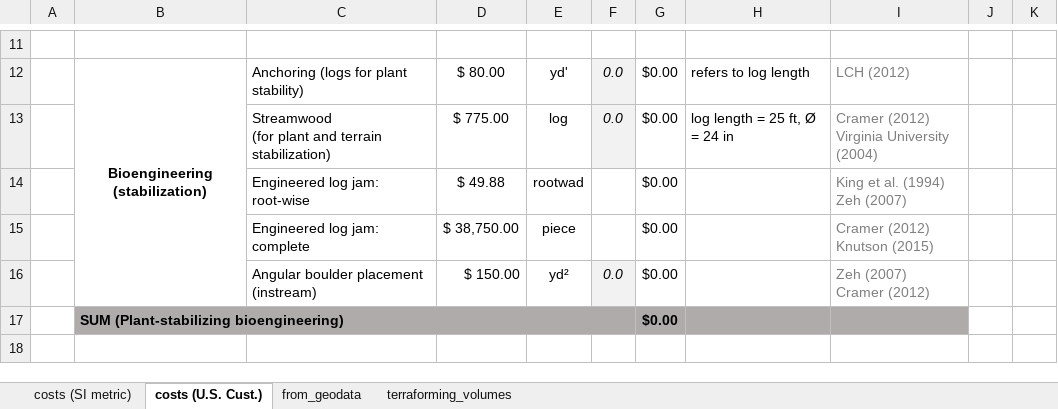
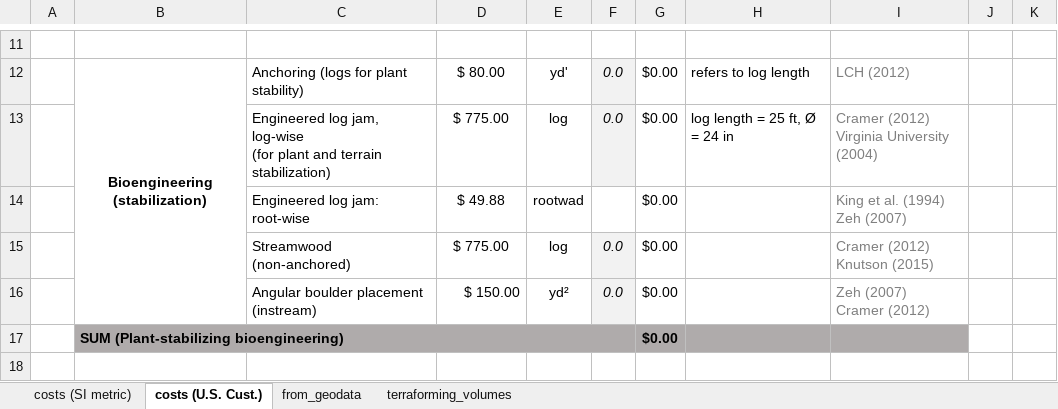
Before and after one commit to RiverArchitect/program, an Excel workbook: ProjectMaker/.templates/Project_vii_TEMPLATE/Project_assessment_vii.xlsx, sheet costs (U.S. Cust.), drawn as a sheet; only a part is shown, gaps mark what is left out; values as stored, in another font and other column widths than the file's, no borders; conditional formats not drawn; removed rows and columns are numbered as before the commit, all else as after; ↵ is a line break in a cell; the diff names each change by its address in the sheet, - before the commit and + after, or states it on an @@ line.

Commit message:
Updated templates and application

```diff
--- a/ProjectMaker/.templates/Project_vii_TEMPLATE/Project_assessment_vii.xlsx (sheet costs (U.S. Cust.))
+++ b/ProjectMaker/.templates/Project_vii_TEMPLATE/Project_assessment_vii.xlsx (sheet costs (U.S. Cust.))
-C13: Streamwood ↵ (for plant…
+C13: Engineered log jam, log-wise ↵ (for plant…
-row 15:  |  | Engineered log jam: complete | $ 38,750.00 | piece |  | $0.00 |  | Cramer (2012) ↵ Knutson (2015)
+row 15:  |  | Streamwood (non-anchored) | $ 775.00 | log | 0.0 | $0.00 |  | Cramer (2012) ↵ Knutson (2015)
```
Also changed, not shown: sheet costs (SI metric), formulas that keep their value, 22 other files.
